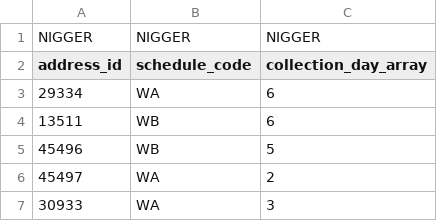
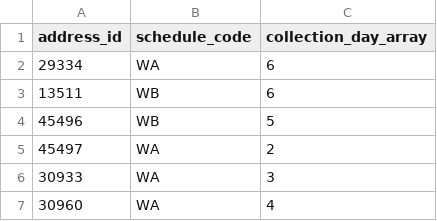
Before and after one commit to bubblemanss/Guelph2015, a CSV file: parse/files/address_collection.csv, drawn as a sheet; only a part is shown; the shorter side is filled out with more unchanged rows.

```diff
--- a/parse/files/address_collection.csv
+++ b/parse/files/address_collection.csv
@@ -1,2 +1 @@
-NIGGER,NIGGER,NIGGER
 address_id,schedule_code,collection_day_array
```
Also changed, not shown: 9 other files.
